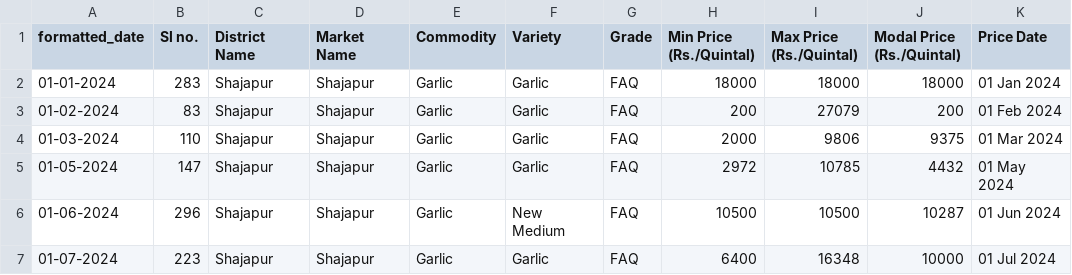
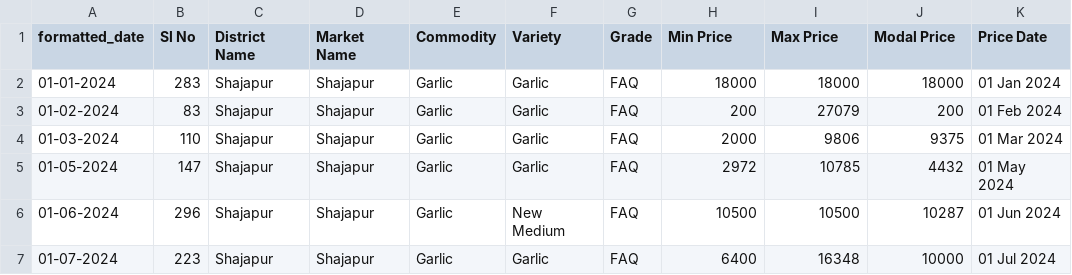
Before and after one commit to ImJericho/agri_startup, a CSV file: CandleStick/dataset/rawdata/Garlic.csv, drawn as a sheet; only a part is shown.

```diff
--- a/CandleStick/dataset/rawdata/Garlic.csv
+++ b/CandleStick/dataset/rawdata/Garlic.csv
@@ -1,2 +1,2 @@
-formatted_date,Sl no.,District Name,Market Name,Commodity,Variety,Grade,Min Price (Rs./Quintal),Max Price (Rs./Quintal),Modal Price (Rs./Quintal),Price Date
+formatted_date,Sl No,District Name,Market Name,Commodity,Variety,Grade,Min Price,Max Price,Modal Price,Price Date
 01-01-2024,283,Shajapur,Shajapur,Garlic,Garlic,FAQ,18000,18000,18000,01 Jan 2024
```
Also changed, not shown: CandleStick/dataset/rawdata/Mustard.csv, CandleStick/dataset/rawdata/Onion.csv, 14 other files.
